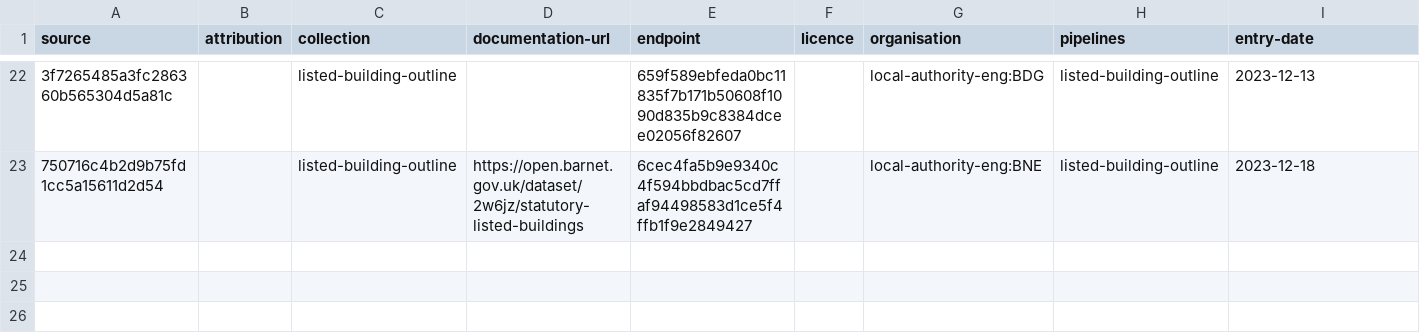
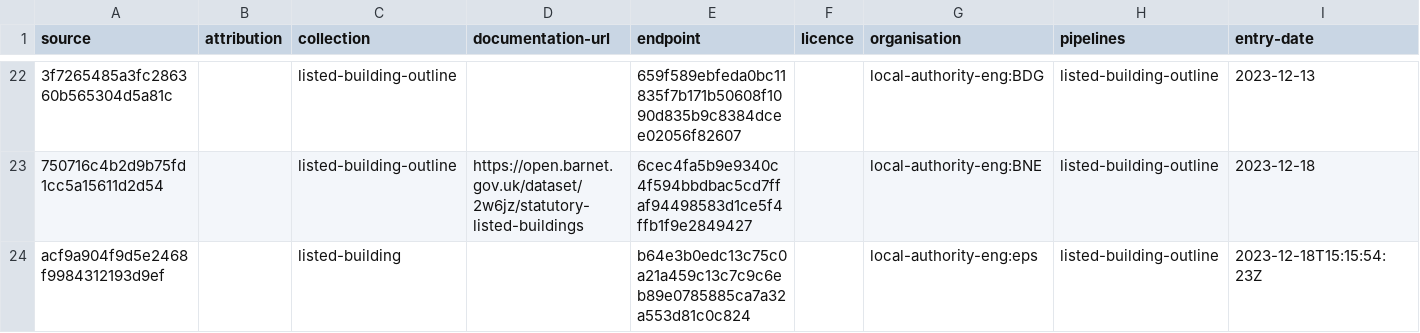
Before and after one commit to digital-land/listed-building-collection, a CSV file: collection/source.csv, drawn as a sheet; only a part is shown, gaps mark what is left out; rows hold the shown columns only; the diff names each change by its address in the sheet, - before the commit and + after, or states it on an @@ line.

```diff
--- a/collection/source.csv
+++ b/collection/source.csv
+row 24: acf9a904f9d5e2468f9984312193d9ef |  | listed-building |  | b64e3b0edc13c75c0a21a459c13c7c9c6eb89e0785885ca7a32a553d81c0c824 |  | local-authority-eng:eps | listed-building-outline | 2023-12-18T15:15:54:23Z
```
Also changed, not shown: collection/endpoint.csv.
